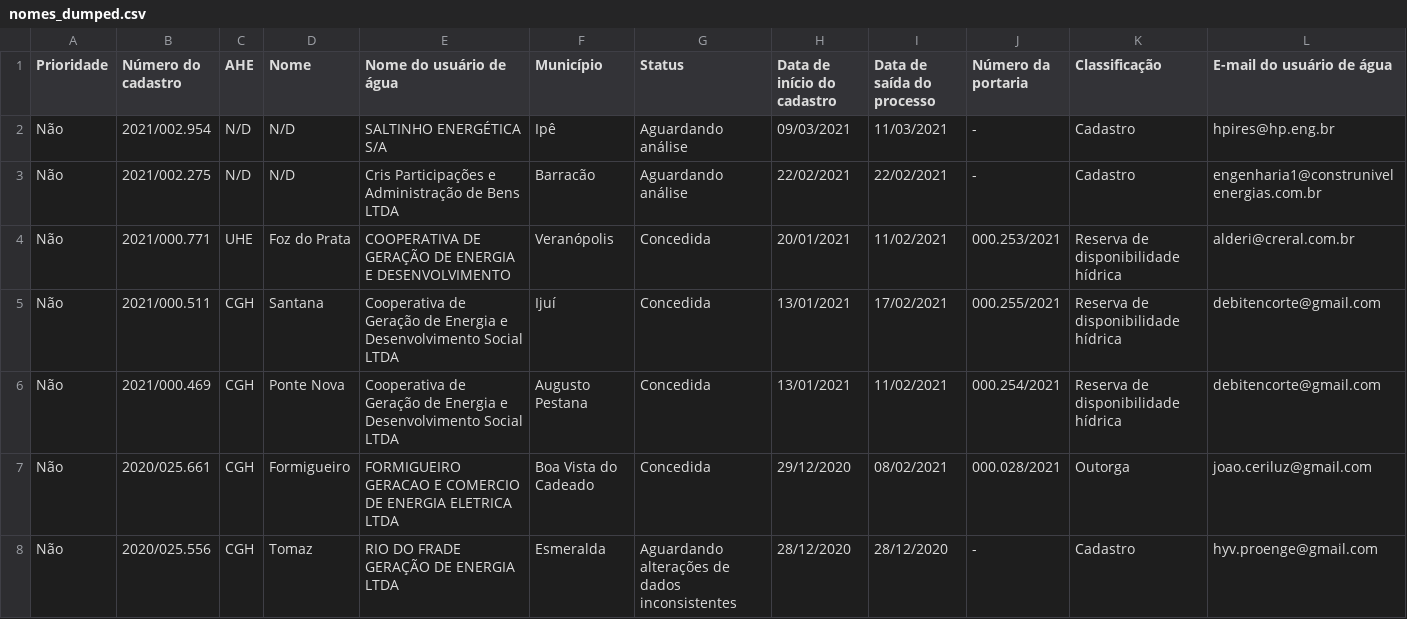
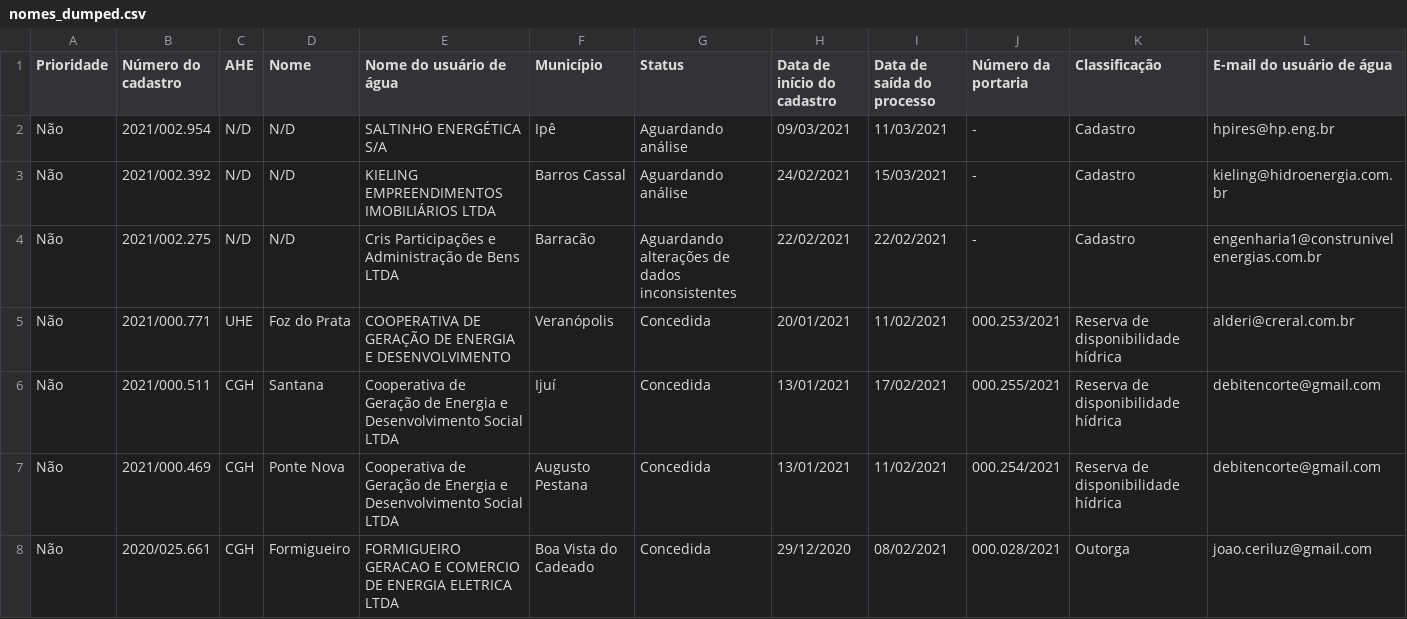
Before and after one commit to robertorolo/KML_from_SIOUT_csv, a CSV file: tabelas/nomes_dumped.csv, drawn as a sheet; only a part is shown; the shorter side is filled out with more unchanged rows.

```diff
--- a/tabelas/nomes_dumped.csv
+++ b/tabelas/nomes_dumped.csv
@@ -2,3 +2,4 @@ Prioridade,Número do cadastro,AHE,Nome,Nome do usuário de água,Município,Sta
 Não,2021/002.954,N/D,N/D,SALTINHO ENERGÉTICA S/A,Ipê,Aguardando análise,09/03/2021,11/03/2021,-,Cadastro,hpires@hp.eng.br
-Não,2021/002.275,N/D,N/D,Cris Participações e Administração de Bens LTDA,Barracão,Aguardando análise,22/02/2021,22/02/2021,-,Cadastro,engenharia1@construnivelenergias.com.br
+Não,2021/002.392,N/D,N/D,KIELING EMPREENDIMENTOS IMOBILIÁRIOS LTDA,Barros Cassal,Aguardando análise,24/02/2021,15/03/2021,-,Cadastro,kieling@hidroenergia.com.br
+Não,2021/002.275,N/D,N/D,Cris Participações e Administração de Bens LTDA,Barracão,Aguardando alterações de dados inconsistentes,22/02/2021,22/02/2021,-,Cadastro,engenharia1@construnivelenergias.com.br
 Não,2021/000.771,UHE,Foz do Prata,COOPERATIVA DE GERAÇÃO DE ENERGIA E DESENVOLVIMENTO,Veranópolis,Concedida,20/01/2021,11/02/2021,000.253/2021,Reserva de disponibilidade hídrica,alderi@creral.com.br
```
Also changed, not shown: 4 other files.
